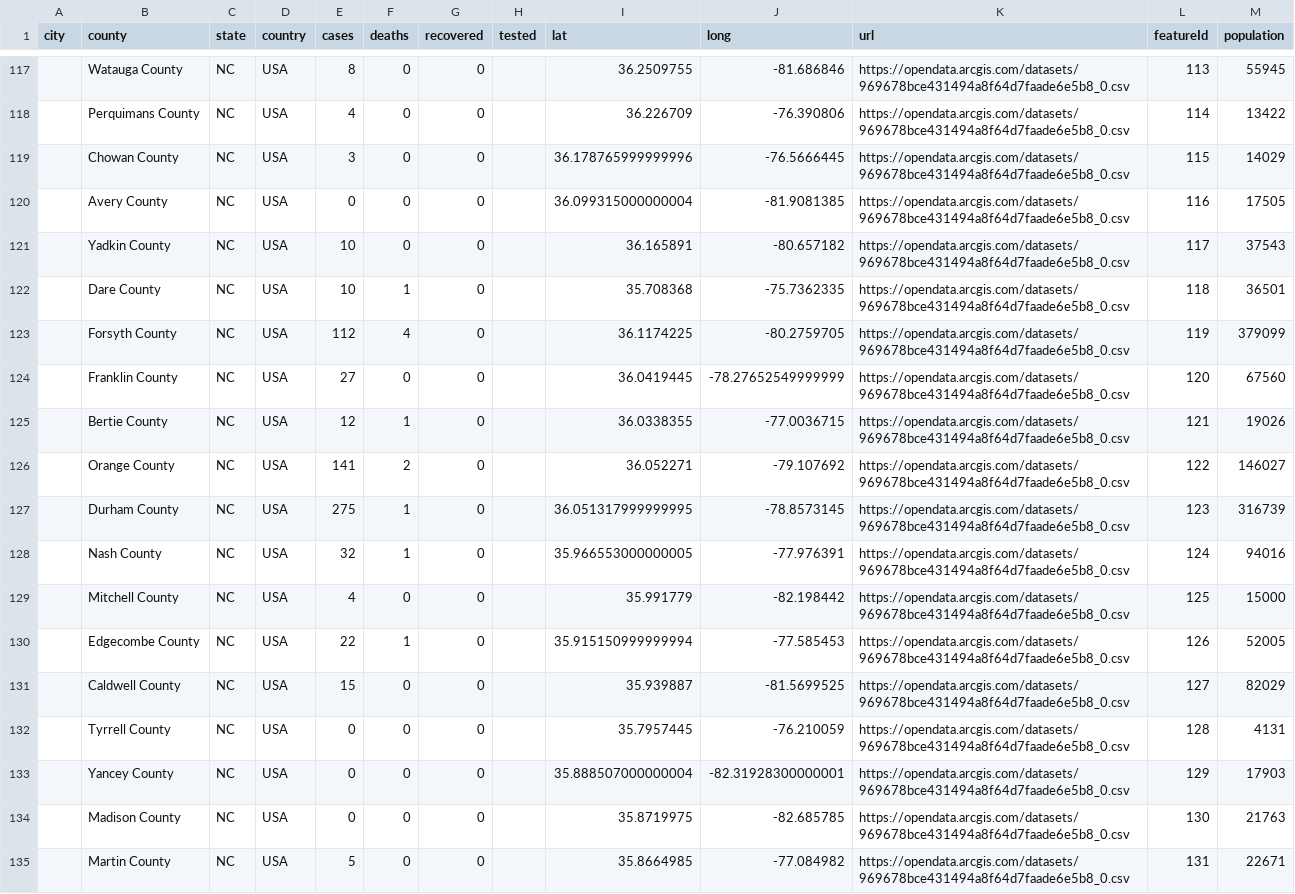
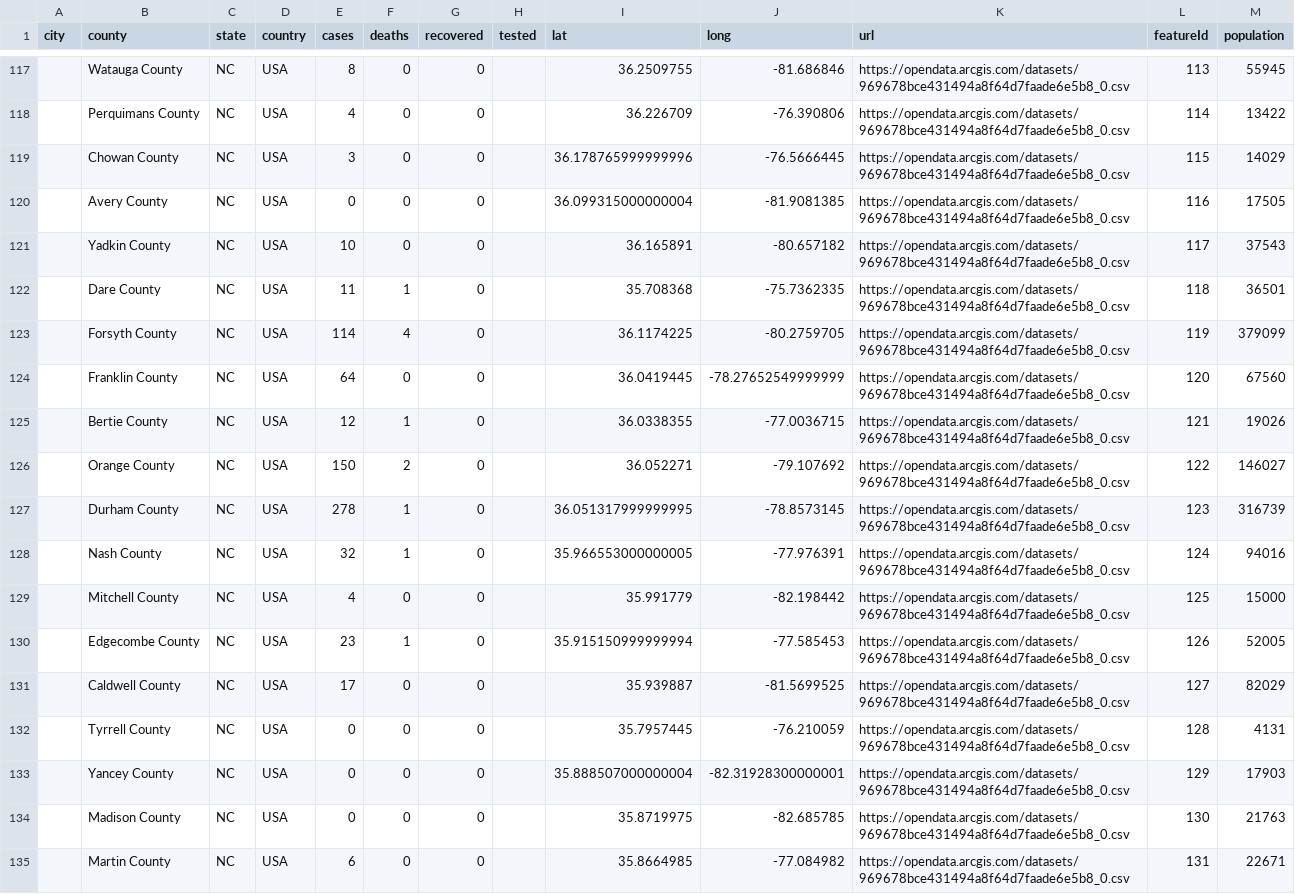
Before and after one commit to qgolsteyn/coronadatascraper, a CSV file: data.csv, drawn as a sheet; only a part is shown, gaps mark what is left out; the diff covers the shown part only.

```diff
--- a/data.csv
+++ b/data.csv
@@ -121,12 +121,12 @@ city,county,state,country,cases,deaths,recovered,tested,lat,long,url,featureId,p
 ,Yadkin County,NC,USA,10,0,0,,36.165891,-80.657182,https://opendata.arcgis.com/datasets/969678bce431494a8f64d7faade6e5b8_0.csv,117,37543
-,Dare County,NC,USA,10,1,0,,35.708368,-75.7362335,https://opendata.arcgis.com/datasets/969678bce431494a8f64d7faade6e5b8_0.csv,118,36501
-,Forsyth County,NC,USA,112,4,0,,36.1174225,-80.2759705,https://opendata.arcgis.com/datasets/969678bce431494a8f64d7faade6e5b8_0.csv,119,379099
-,Franklin County,NC,USA,27,0,0,,36.0419445,-78.27652549999999,https://opendata.arcgis.com/datasets/969678bce431494a8f64d7faade6e5b8_0.csv,120,67560
+,Dare County,NC,USA,11,1,0,,35.708368,-75.7362335,https://opendata.arcgis.com/datasets/969678bce431494a8f64d7faade6e5b8_0.csv,118,36501
+,Forsyth County,NC,USA,114,4,0,,36.1174225,-80.2759705,https://opendata.arcgis.com/datasets/969678bce431494a8f64d7faade6e5b8_0.csv,119,379099
+,Franklin County,NC,USA,64,0,0,,36.0419445,-78.27652549999999,https://opendata.arcgis.com/datasets/969678bce431494a8f64d7faade6e5b8_0.csv,120,67560
 ,Bertie County,NC,USA,12,1,0,,36.0338355,-77.0036715,https://opendata.arcgis.com/datasets/969678bce431494a8f64d7faade6e5b8_0.csv,121,19026
-,Orange County,NC,USA,141,2,0,,36.052271,-79.107692,https://opendata.arcgis.com/datasets/969678bce431494a8f64d7faade6e5b8_0.csv,122,146027
-,Durham County,NC,USA,275,1,0,,36.051317999999995,-78.8573145,https://opendata.arcgis.com/datasets/969678bce431494a8f64d7faade6e5b8_0.csv,123,316739
+,Orange County,NC,USA,150,2,0,,36.052271,-79.107692,https://opendata.arcgis.com/datasets/969678bce431494a8f64d7faade6e5b8_0.csv,122,146027
+,Durham County,NC,USA,278,1,0,,36.051317999999995,-78.8573145,https://opendata.arcgis.com/datasets/969678bce431494a8f64d7faade6e5b8_0.csv,123,316739
 ,Nash County,NC,USA,32,1,0,,35.966553000000005,-77.976391,https://opendata.arcgis.com/datasets/969678bce431494a8f64d7faade6e5b8_0.csv,124,94016
 ,Mitchell County,NC,USA,4,0,0,,35.991779,-82.198442,https://opendata.arcgis.com/datasets/969678bce431494a8f64d7faade6e5b8_0.csv,125,15000
-,Edgecombe County,NC,USA,22,1,0,,35.915150999999994,-77.585453,https://opendata.arcgis.com/datasets/969678bce431494a8f64d7faade6e5b8_0.csv,126,52005
-,Caldwell County,NC,USA,15,0,0,,35.939887,-81.5699525,https://opendata.arcgis.com/datasets/969678bce431494a8f64d7faade6e5b8_0.csv,127,82029
+,Edgecombe County,NC,USA,23,1,0,,35.915150999999994,-77.585453,https://opendata.arcgis.com/datasets/969678bce431494a8f64d7faade6e5b8_0.csv,126,52005
+,Caldwell County,NC,USA,17,0,0,,35.939887,-81.5699525,https://opendata.arcgis.com/datasets/969678bce431494a8f64d7faade6e5b8_0.csv,127,82029
 ,Tyrrell County,NC,USA,0,0,0,,35.7957445,-76.210059,https://opendata.arcgis.com/datasets/969678bce431494a8f64d7faade6e5b8_0.csv,128,4131
@@ -134,2 +134,2 @@ city,county,state,country,cases,deaths,recovered,tested,lat,long,url,featureId,p
 ,Madison County,NC,USA,0,0,0,,35.8719975,-82.685785,https://opendata.arcgis.com/datasets/969678bce431494a8f64d7faade6e5b8_0.csv,130,21763
-,Martin County,NC,USA,5,0,0,,35.8664985,-77.084982,https://opendata.arcgis.com/datasets/969678bce431494a8f64d7faade6e5b8_0.csv,131,22671
+,Martin County,NC,USA,6,0,0,,35.8664985,-77.084982,https://opendata.arcgis.com/datasets/969678bce431494a8f64d7faade6e5b8_0.csv,131,22671
```
Also changed, not shown: 34 edited cells elsewhere in this file, timeseries-jhu.csv, timeseries.csv, 2 other files.
